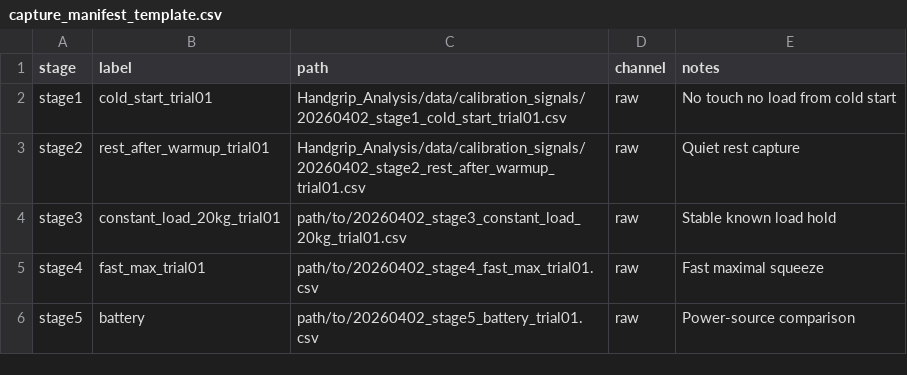
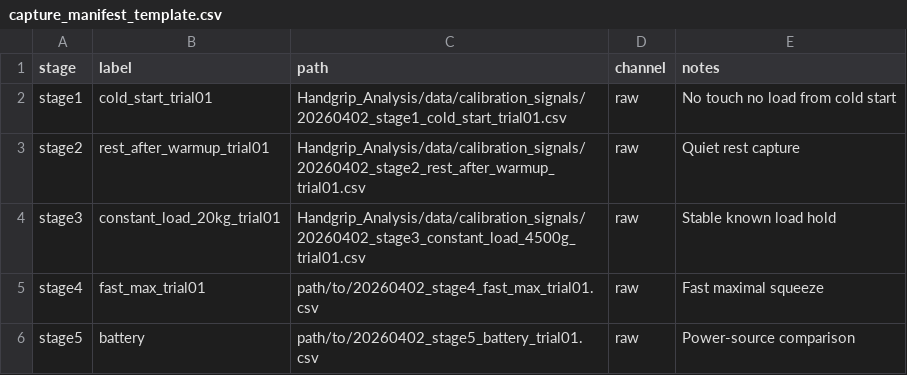
Before and after one commit to MadHuslista/madhus.project.handgrip, a CSV file: Handgrip_Analysis/data/capture_manifest_template.csv, drawn as a sheet.

Commit message:
feat: record stage3

```diff
--- a/Handgrip_Analysis/data/capture_manifest_template.csv
+++ b/Handgrip_Analysis/data/capture_manifest_template.csv
@@ -3,3 +3,3 @@ stage1,cold_start_trial01,Handgrip_Analysis/data/calibration_signals/20260402_st
 stage2,rest_after_warmup_trial01,Handgrip_Analysis/data/calibration_signals/20260402_stage2_rest_after_warmup_trial01.csv,raw,Quiet rest capture
-stage3,constant_load_20kg_trial01,path/to/20260402_stage3_constant_load_20kg_trial01.csv,raw,Stable known load hold
+stage3,constant_load_20kg_trial01,Handgrip_Analysis/data/calibration_signals/20260402_stage3_constant_load_4500g_trial01.csv,raw,Stable known load hold
 stage4,fast_max_trial01,path/to/20260402_stage4_fast_max_trial01.csv,raw,Fast maximal squeeze
```
Also changed, not shown: 2 other files.
